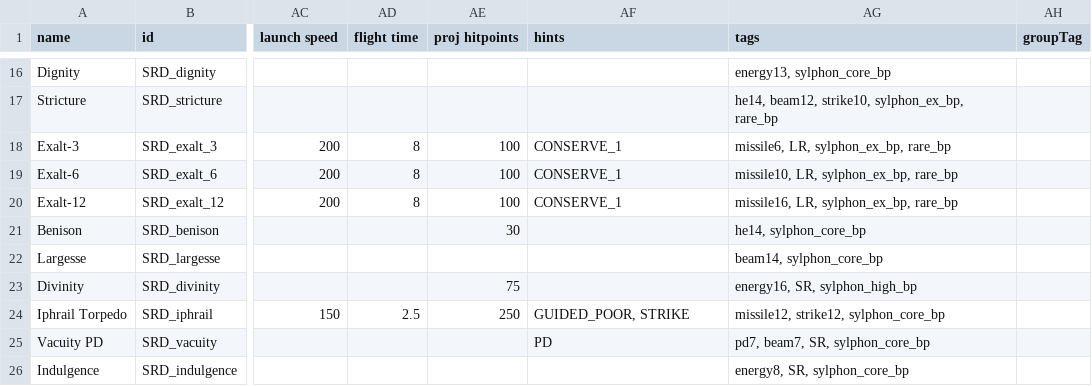
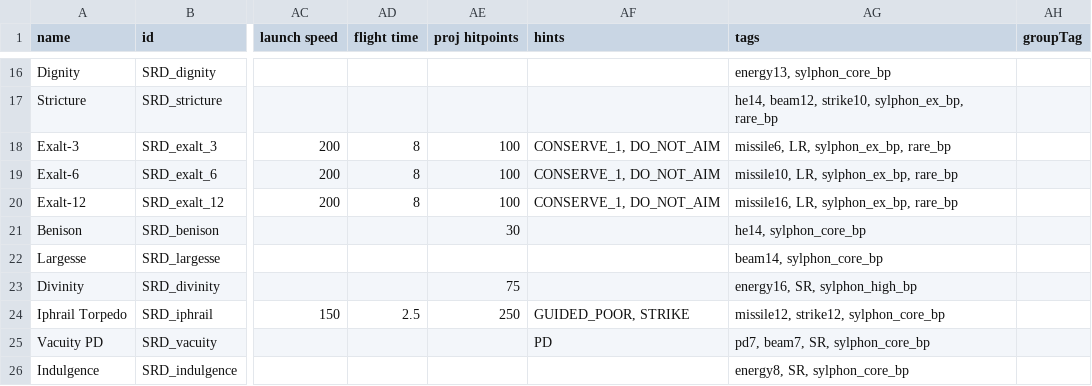
Before and after one commit to niatahl/sylphon, a CSV file: data/weapons/weapon_data.csv, drawn as a sheet; only a part is shown, gaps mark what is left out; the diff names each change by its address in the sheet, - before the commit and + after, or states it on an @@ line.

```diff
--- a/data/weapons/weapon_data.csv
+++ b/data/weapons/weapon_data.csv
-AF18:AF20 (hints): CONSERVE_1
+AF18:AF20 (hints): CONSERVE_1, DO_NOT_AIM
```
Also changed, not shown: data/hulls/ship_data.csv, 9 other files.
